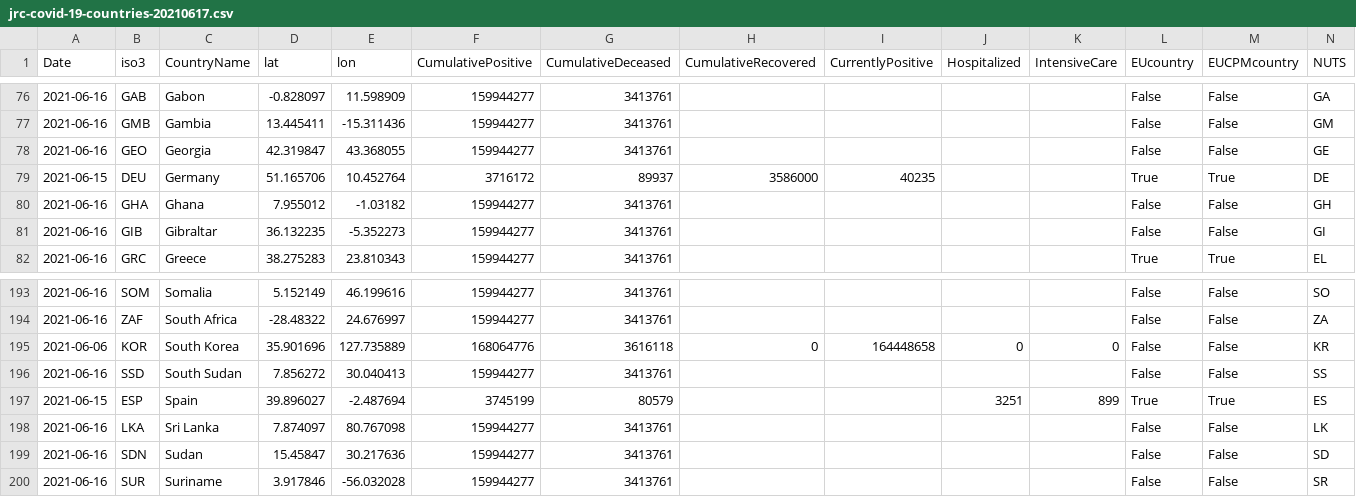
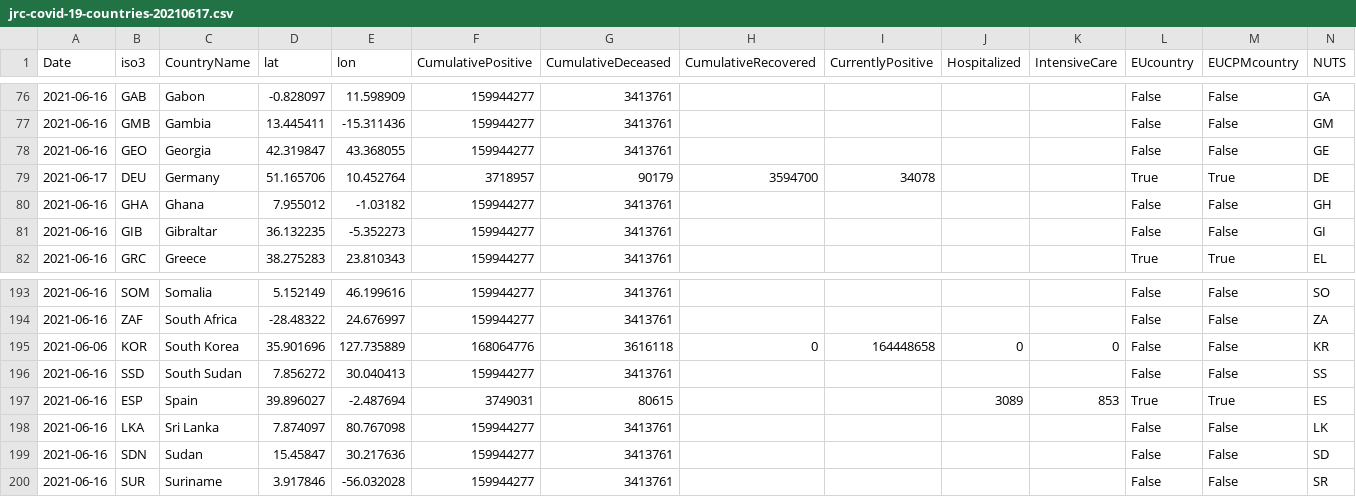
Before and after one commit to nmileva/COVID-19, a CSV file: data-by-country/jrc-covid-19-countries-20210617.csv, drawn as a sheet; only a part is shown, gaps mark what is left out.

```diff
--- a/data-by-country/jrc-covid-19-countries-20210617.csv
+++ b/data-by-country/jrc-covid-19-countries-20210617.csv
@@ -78,3 +78,3 @@ Date,iso3,CountryName,lat,lon,CumulativePositive,CumulativeDeceased,CumulativeRe
 2021-06-16,GEO,Georgia,42.319847,43.368055,159944277,3413761,,,,,False,False,GE
-2021-06-15,DEU,Germany,51.165706,10.452764,3716172,89937,3586000,40235,,,True,True,DE
+2021-06-17,DEU,Germany,51.165706,10.452764,3718957,90179,3594700,34078,,,True,True,DE
 2021-06-16,GHA,Ghana,7.955012,-1.03182,159944277,3413761,,,,,False,False,GH
@@ -196,3 +196,3 @@ Date,iso3,CountryName,lat,lon,CumulativePositive,CumulativeDeceased,CumulativeRe
 2021-06-16,SSD,South Sudan,7.856272,30.040413,159944277,3413761,,,,,False,False,SS
-2021-06-15,ESP,Spain,39.896027,-2.487694,3745199,80579,,,3251,899,True,True,ES
+2021-06-16,ESP,Spain,39.896027,-2.487694,3749031,80615,,,3089,853,True,True,ES
 2021-06-16,LKA,Sri Lanka,7.874097,80.767098,159944277,3413761,,,,,False,False,LK
```
Also changed, not shown: data-by-country/jrc-covid-19-countries-latest.csv, data-of-world/jrc-covid-19-world-latest.csv, 3 other files.
